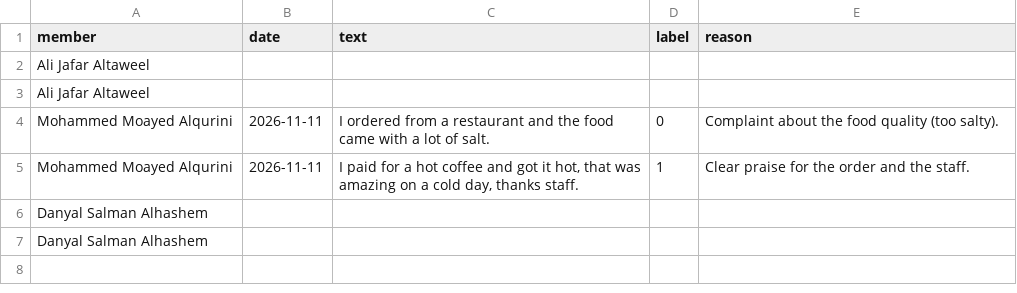
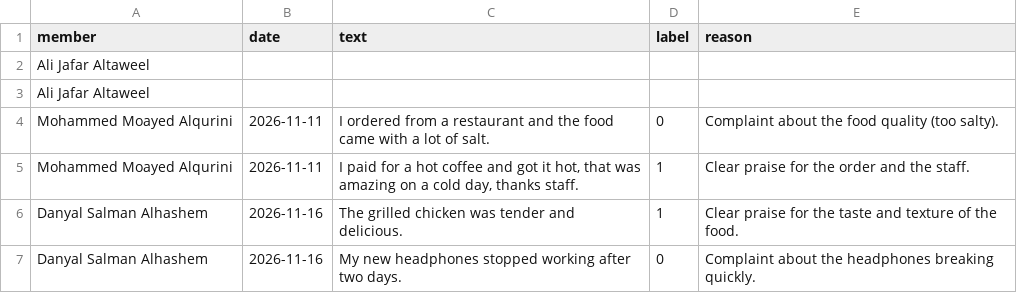
Before and after one commit to itsMo33/nlp-project, a CSV file: results/original_examples.csv, drawn as a sheet; removed rows and columns are numbered as before the commit, all else as after; the diff names each change by its address in the sheet, - before the commit and + after, or states it on an @@ line.

Commit message:
Add Danyal's original examples

```diff
--- a/results/original_examples.csv
+++ b/results/original_examples.csv
-row 6: Danyal Salman Alhashem
-row 7: Danyal Salman Alhashem
+row 6: Danyal Salman Alhashem | 2026-11-16 | The grilled chicken was tender and delicious. | 1 | Clear praise for the taste and texture of the food.
+row 7: Danyal Salman Alhashem | 2026-11-16 | My new headphones stopped working after two days. | 0 | Complaint about the headphones breaking quickly.
```
